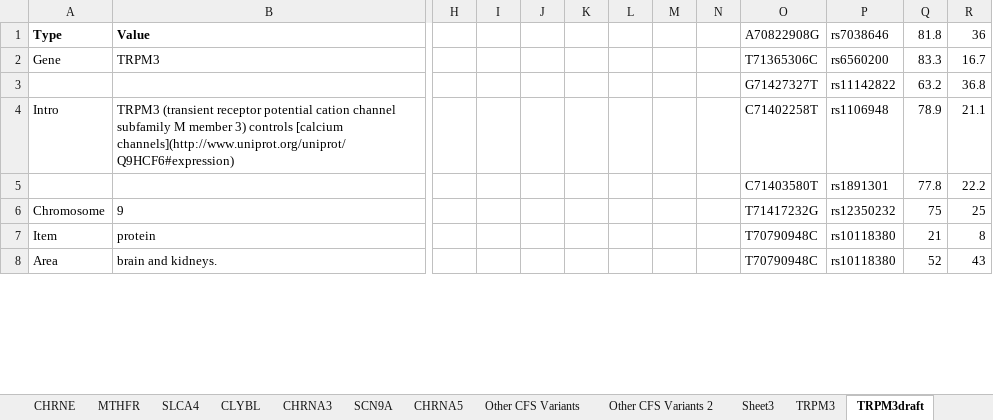
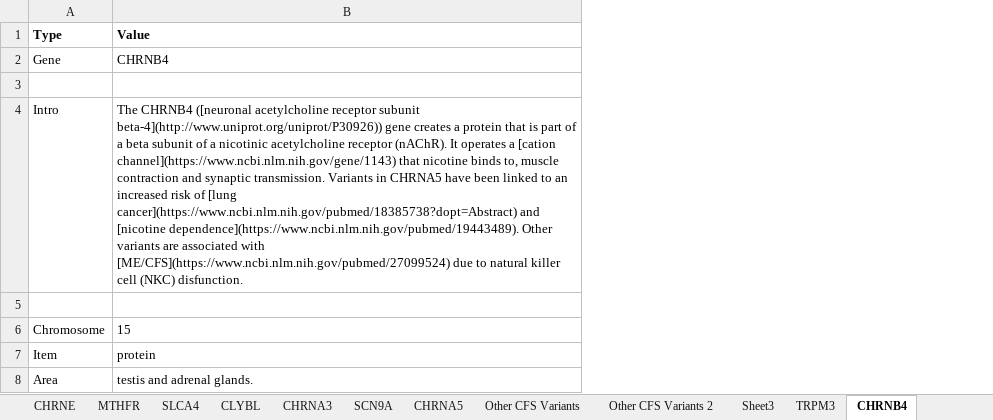
Before and after one commit to precisely/gene-panel-curation, an Excel workbook: doc/hupf/Gene Frequency 4-24 (version 1).xlsb.xlsx, sheet CHRNB4, drawn as a sheet; only a part is shown, gaps mark what is left out; values as stored, in another font and other column widths than the file's, no borders; removed rows and columns are numbered as before the commit, all else as after; the diff covers the shown part only; the diff names each change by its address in the sheet, - before the commit and + after, or states it on an @@ line.

```diff
--- a/doc/hupf/Gene Frequency 4-24 (version 1).xlsb.xlsx (sheet CHRNB4)
+++ b/doc/hupf/Gene Frequency 4-24 (version 1).xlsb.xlsx (sheet CHRNB4)
-sheet tab: TRPM3draft
+sheet tab: CHRNB4
-column B (Value), rows 2-8: TRPM3 |  | TRPM3 (transient receptor potential cation channel subfamily M member 3) controls [calcium channels](http://www.uniprot.org/uniprot/Q9HCF6#expression) |  | 9 | protein | brain and kidneys.
+column B (Value), rows 2-8: CHRNB4 |  | The CHRNB4 ([neuronal acetylcholine receptor subunit beta-4](http://www.uniprot.org/uniprot/P30926)) gene creates a protein that is part of a beta subunit of a nicotinic acetylcholine receptor (nAChR). It operates a [cation channel](https://www.ncbi.nlm.nih.gov/gene/1143) that nicotine binds to, muscle contraction and synaptic transmission. Variants in CHRNA5 have been linked to an increased risk of [lung cancer](https://www.ncbi.nlm.nih.gov/pubmed/18385738?dopt=Abstract) and [nicotine dependence](https://www.ncbi.nlm.nih.gov/pubmed/19443489). Other variants are associated with [ME/CFS](https://www.ncbi.nlm.nih.gov/pubmed/27099524) due to natural killer cell (NKC) disfunction. |  | 15 | protein | testis and adrenal glands.
-column H, empty
-column I, empty
-column J, empty
-column K, empty
-column L, empty
-column M, empty
-column N, empty
-column O (A70822908G), rows 2-8: T71365306C | G71427327T | C71402258T | C71403580T | T71417232G | T70790948C | T70790948C
-column P (rs7038646), rows 2-8: rs6560200 | rs11142822 | rs1106948 | rs1891301 | rs12350232 | rs10118380 | rs10118380
-column Q (81.8), rows 2-8: 83.3 | 63.2 | 78.9 | 77.8 | 75 | 21 | 52
-column R (36), rows 2-8: 16.7 | 36.8 | 21.1 | 22.2 | 25 | 8 | 43
```
Also changed, not shown: other rows of this sheet, formulas that keep their value, 1 other file.
